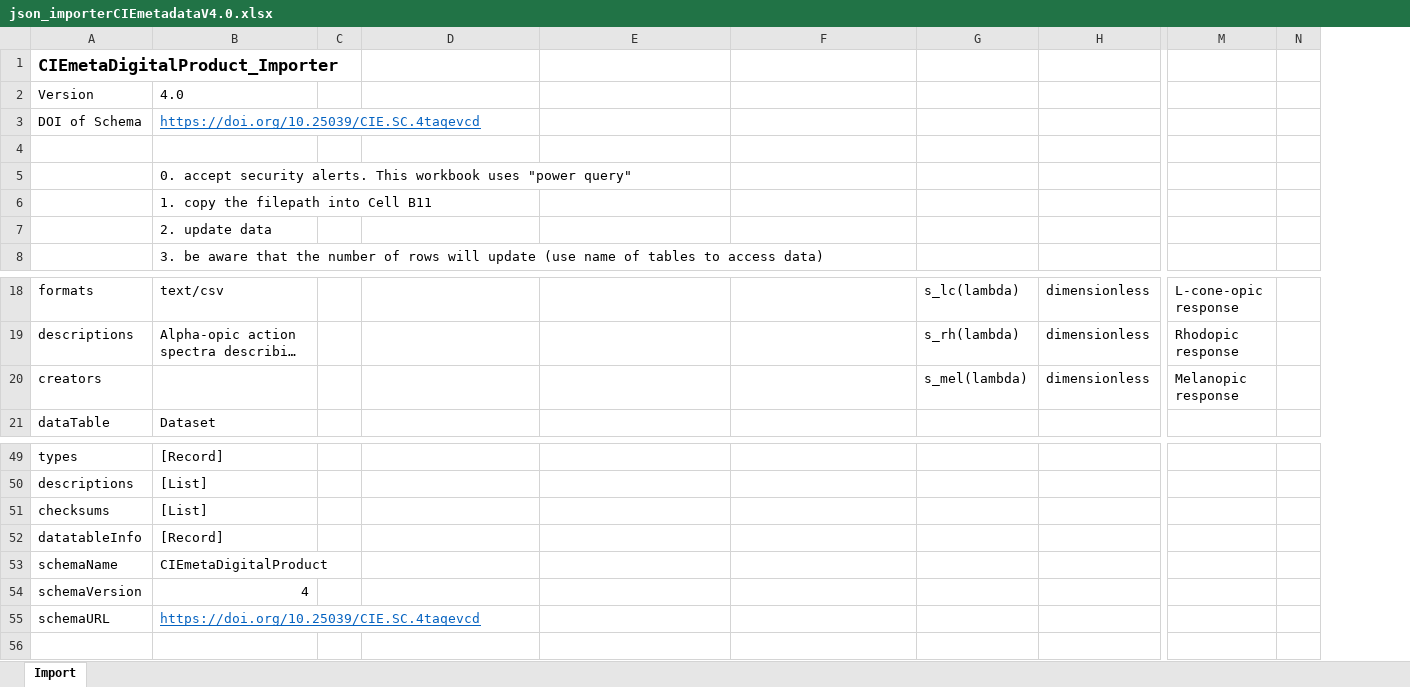
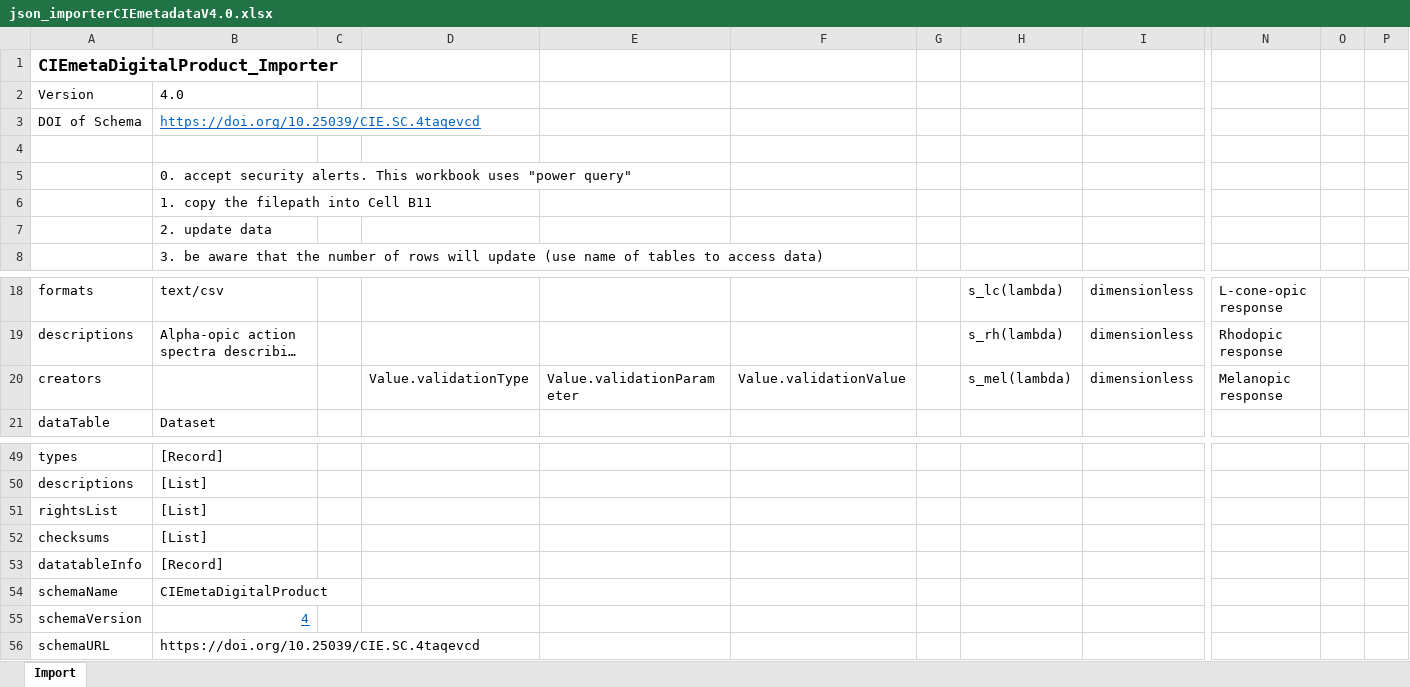
Before and after one commit to CIEmetaSchemas/CIEmetaDigitalProduct, an Excel workbook: v4/tools/json_importerCIEmetadataV4.0.xlsx, sheet Import, drawn as a sheet; only a part is shown, gaps mark what is left out; long unchanged cells end in …; values as stored, in another font and other column widths than the file's, no borders; table styles not drawn; addresses are those after the commit; rows hold the shown columns only; the diff names each change by its address in the sheet, - before the commit and + after, or states it on an @@ line.

Commit message:
rightsList added

```diff
--- a/v4/tools/json_importerCIEmetadataV4.0.xlsx (sheet Import)
+++ b/v4/tools/json_importerCIEmetadataV4.0.xlsx (sheet Import)
+column G, empty
+column O, empty
-D20: (empty)
+D20: Value.validationType
-E20: (empty)
+E20: Value.validationParameter
-F20: (empty)
+F20: Value.validationValue
+row 51: rightsList | [List]
@@ B55 underline: off → on, text colour: black → #0563C1 @@
@@ B56 underline: on → off, text colour: #0563C1 → black @@
```
